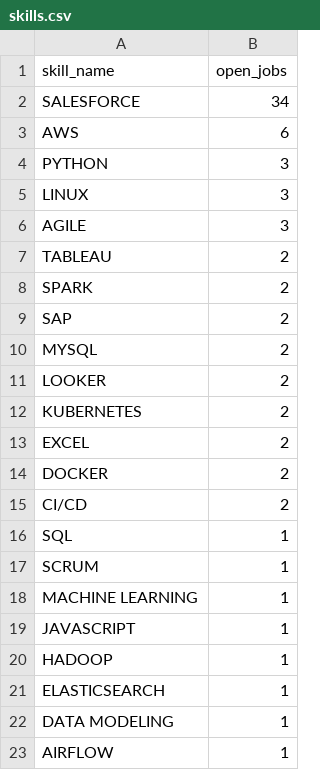
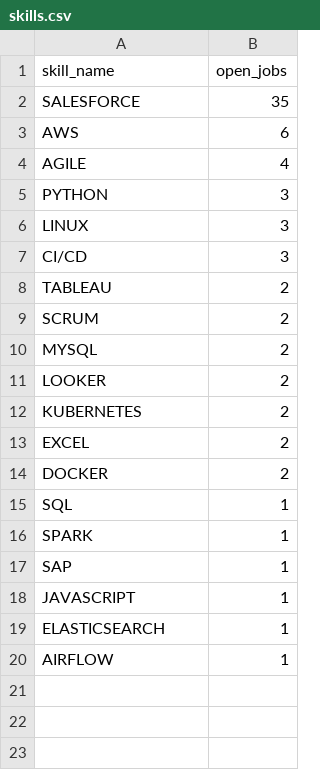
Before and after one commit to itsabhinavism/job-vault-datavault, a CSV file: export/skills.csv, drawn as a sheet.

```diff
--- a/export/skills.csv
+++ b/export/skills.csv
@@ -1,10 +1,10 @@
 skill_name,open_jobs
-SALESFORCE,34
+SALESFORCE,35
 AWS,6
+AGILE,4
 PYTHON,3
 LINUX,3
-AGILE,3
+CI/CD,3
 TABLEAU,2
-SPARK,2
-SAP,2
+SCRUM,2
 MYSQL,2
@@ -14,10 +14,7 @@ EXCEL,2
 DOCKER,2
-CI/CD,2
 SQL,1
-SCRUM,1
-MACHINE LEARNING,1
+SPARK,1
+SAP,1
 JAVASCRIPT,1
-HADOOP,1
 ELASTICSEARCH,1
-DATA MODELING,1
 AIRFLOW,1
```
Also changed, not shown: export/changes.csv, export/current_jobs.csv, 3 other files.
